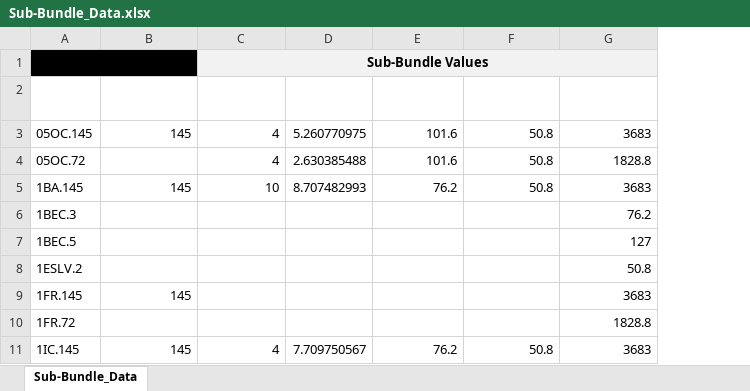
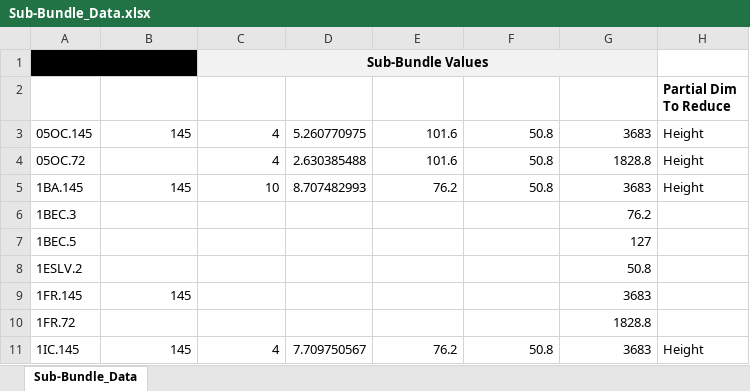
Before and after one commit to BraedonM/bundle-optimization, an Excel workbook: src/Sub-Bundle_Data.xlsx, sheet Sub-Bundle_Data, drawn as a sheet; only a part is shown; values as stored, in another font and other column widths than the file's, no borders; table styles not drawn; the diff names each change by its address in the sheet, - before the commit and + after, or states it on an @@ line.

```diff
--- a/src/Sub-Bundle_Data.xlsx (sheet Sub-Bundle_Data)
+++ b/src/Sub-Bundle_Data.xlsx (sheet Sub-Bundle_Data)
+column H (Partial Dim To Reduce), rows 3-11: Height | Height | Height |  |  |  |  |  | Height
```
Also changed, not shown: 5 other files.
